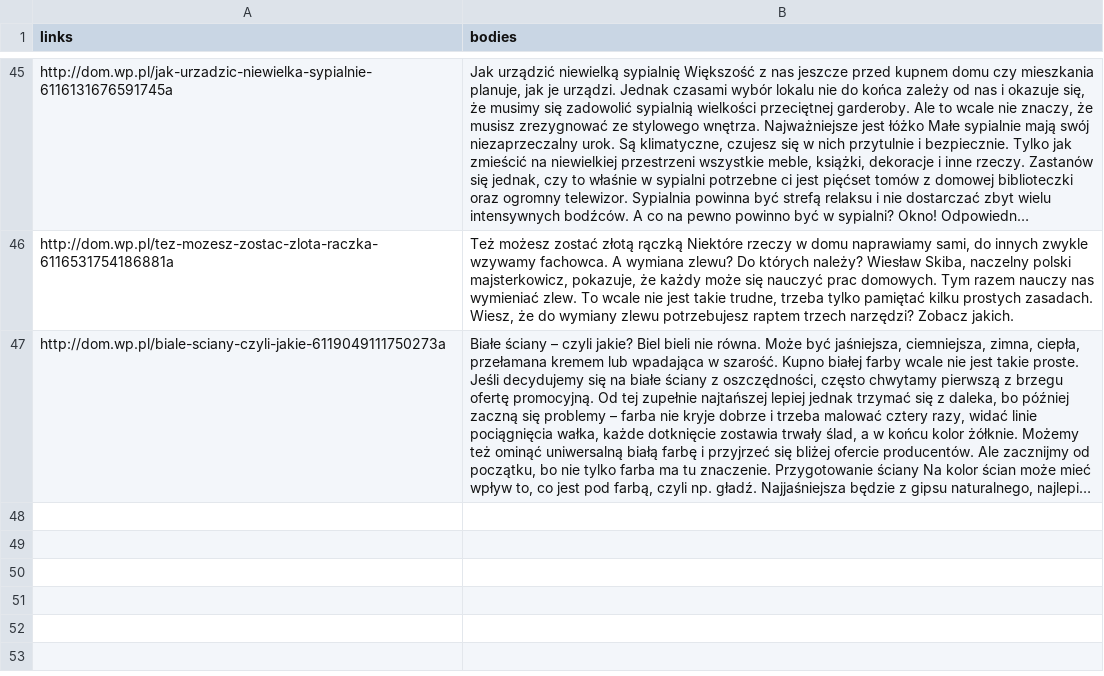
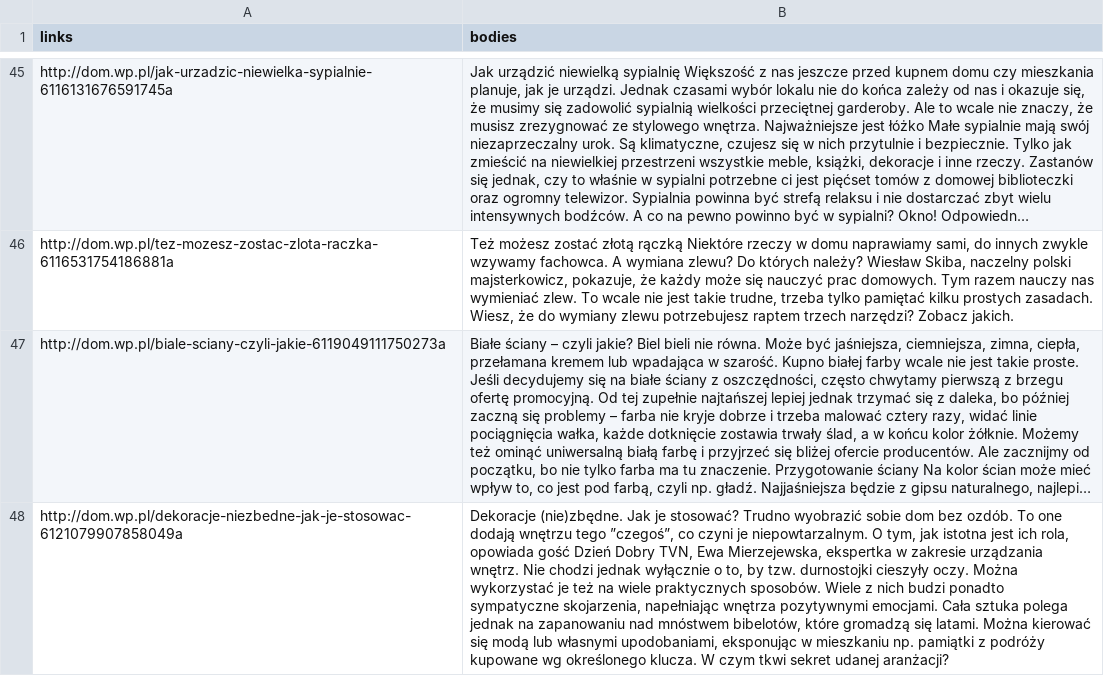
Before and after one commit to MarcinKosinski/trigeR5, a CSV file: data/wp_dom.csv, drawn as a sheet; only a part is shown, gaps mark what is left out; long unchanged cells end in …; the diff names each change by its address in the sheet, - before the commit and + after, or states it on an @@ line.

```diff
--- a/data/wp_dom.csv
+++ b/data/wp_dom.csv
+row 48: http://dom.wp.pl/dekoracje-niezbedne-jak-je-stosowac-6121079907858049a | Dekoracje (nie)zbędne. Jak je stosować? Trudno wyobrazić sobie dom bez ozdób. To one dodają wnętrzu tego ”czegoś”, co czyni je niepowtarzalnym. O tym, jak istotna jest ich rola, opowiada gość Dzień Dobry TVN, Ewa Mierzejewska, ekspertka w zakresie urządzania wnętrz. Nie chodzi jednak wyłącznie o to, by tzw. durnostojki cieszyły oczy. Można wykorzystać je też na wiele praktycznych sposobów. Wiele z nich budzi ponadto sympatyczne skojarzenia, napełniając wnętrza pozytywnymi emocjami. Cała sztuka polega jednak na zapanowaniu nad mnóstwem bibelotów, które gromadzą się latami. Można kierować się modą lub własnymi upodobaniami, eksponując w mieszkaniu np. pamiątki z podróży kupowane wg określonego klucza. W czym tkwi sekret udanej aranżacji?
```
Also changed, not shown: data/wp_kuchnia.csv, data/wp_moto.csv, 4 other files.
